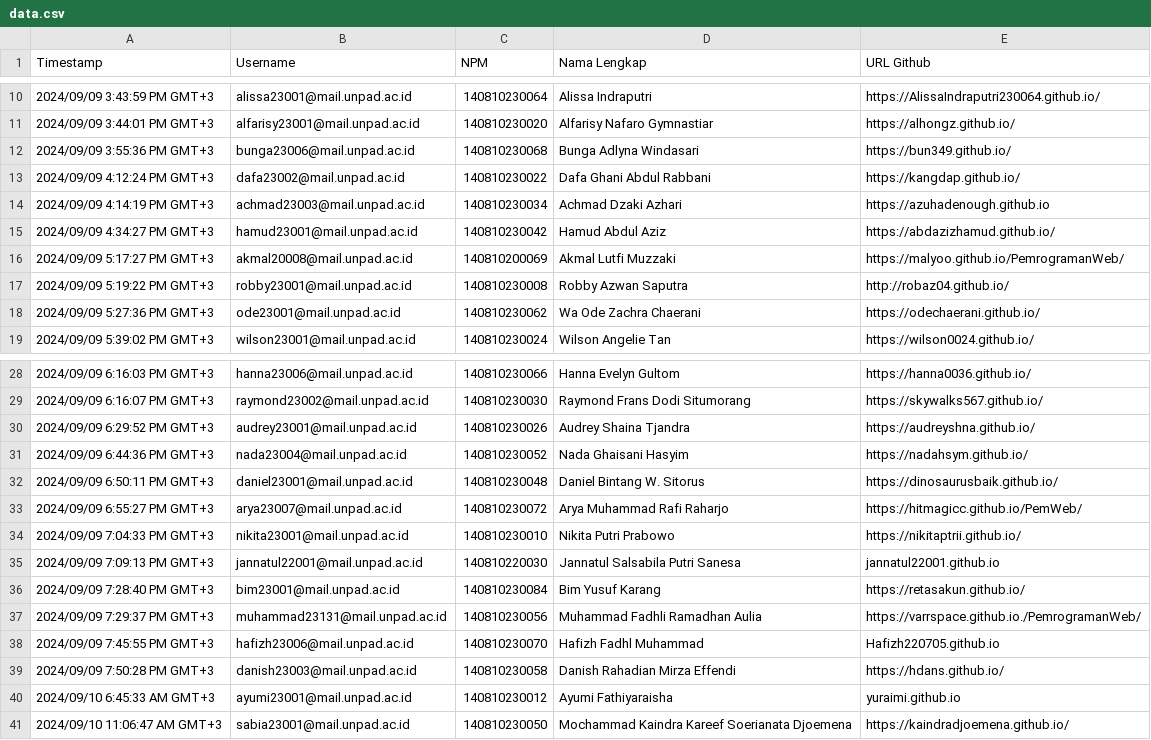
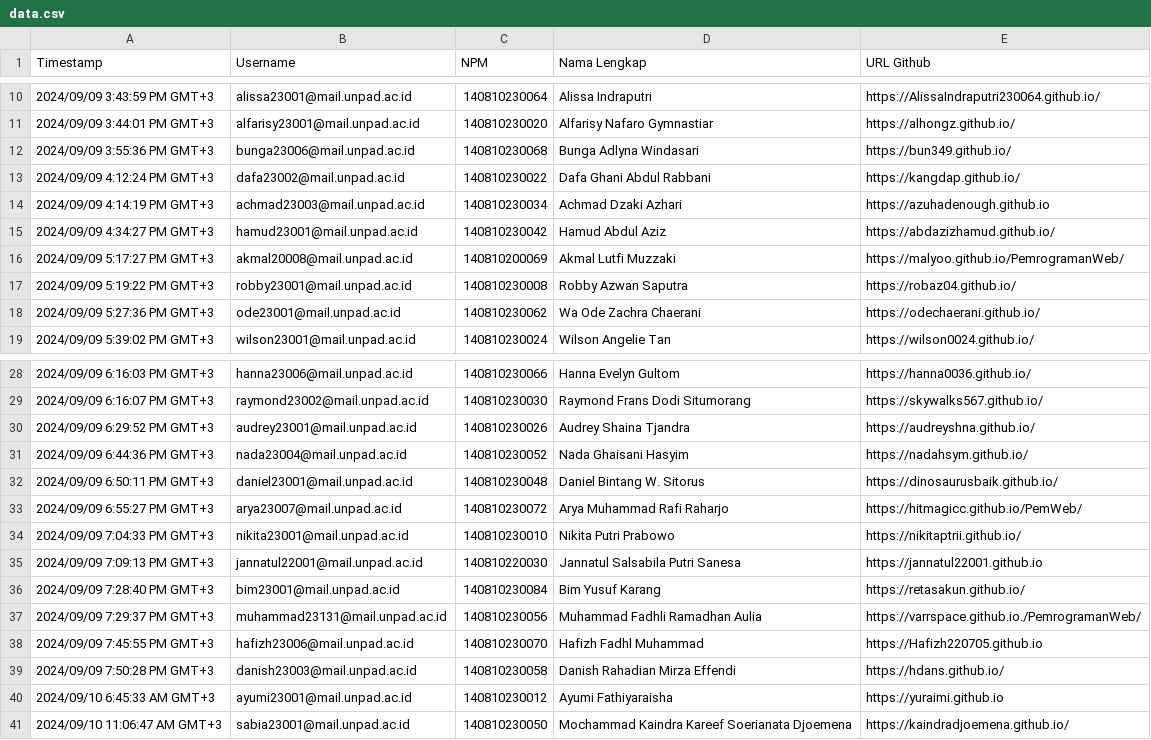
Before and after one commit to erickpaulus/erickpaulus.github.io, a CSV file: pemrograman-web/data.csv, drawn as a sheet; only a part is shown, gaps mark what is left out.

Commit message:
Update data.csv

```diff
--- a/pemrograman-web/data.csv
+++ b/pemrograman-web/data.csv
@@ -16,3 +16,3 @@ Timestamp,Username,NPM,Nama Lengkap,URL Github
 2024/09/09 5:17:27 PM GMT+3,akmal20008@mail.unpad.ac.id,140810200069,Akmal Lutfi Muzzaki,https://malyoo.github.io/PemrogramanWeb/
-2024/09/09 5:19:22 PM GMT+3,robby23001@mail.unpad.ac.id,140810230008,Robby Azwan Saputra ,http://robaz04.github.io/
+2024/09/09 5:19:22 PM GMT+3,robby23001@mail.unpad.ac.id,140810230008,Robby Azwan Saputra ,https://robaz04.github.io/
 2024/09/09 5:27:36 PM GMT+3,ode23001@mail.unpad.ac.id,140810230062,Wa Ode Zachra Chaerani,https://odechaerani.github.io/
@@ -34,8 +34,8 @@ Timestamp,Username,NPM,Nama Lengkap,URL Github
 2024/09/09 7:04:33 PM GMT+3,nikita23001@mail.unpad.ac.id,140810230010,Nikita Putri Prabowo,https://nikitaptrii.github.io/
-2024/09/09 7:09:13 PM GMT+3,jannatul22001@mail.unpad.ac.id,140810220030,Jannatul Salsabila Putri Sanesa,jannatul22001.github.io
+2024/09/09 7:09:13 PM GMT+3,jannatul22001@mail.unpad.ac.id,140810220030,Jannatul Salsabila Putri Sanesa,https://jannatul22001.github.io
 2024/09/09 7:28:40 PM GMT+3,bim23001@mail.unpad.ac.id,140810230084,Bim Yusuf Karang,https://retasakun.github.io/
 2024/09/09 7:29:37 PM GMT+3,muhammad23131@mail.unpad.ac.id,140810230056,Muhammad Fadhli Ramadhan Aulia ,https://varrspace.github.io./PemrogramanWeb/
-2024/09/09 7:45:55 PM GMT+3,hafizh23006@mail.unpad.ac.id,140810230070,Hafizh Fadhl Muhammad,Hafizh220705.github.io
+2024/09/09 7:45:55 PM GMT+3,hafizh23006@mail.unpad.ac.id,140810230070,Hafizh Fadhl Muhammad,https://Hafizh220705.github.io
 2024/09/09 7:50:28 PM GMT+3,danish23003@mail.unpad.ac.id,140810230058,Danish Rahadian Mirza Effendi,https://hdans.github.io/
-2024/09/10 6:45:33 AM GMT+3,ayumi23001@mail.unpad.ac.id,140810230012,Ayumi Fathiyaraisha ,yuraimi.github.io
+2024/09/10 6:45:33 AM GMT+3,ayumi23001@mail.unpad.ac.id,140810230012,Ayumi Fathiyaraisha ,https://yuraimi.github.io
 2024/09/10 11:06:47 AM GMT+3,sabia23001@mail.unpad.ac.id,140810230050,Mochammad Kaindra Kareef Soerianata Djoemena,https://kaindradjoemena.github.io/
```
